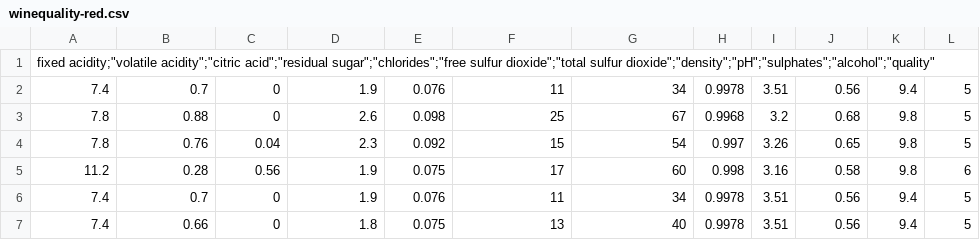
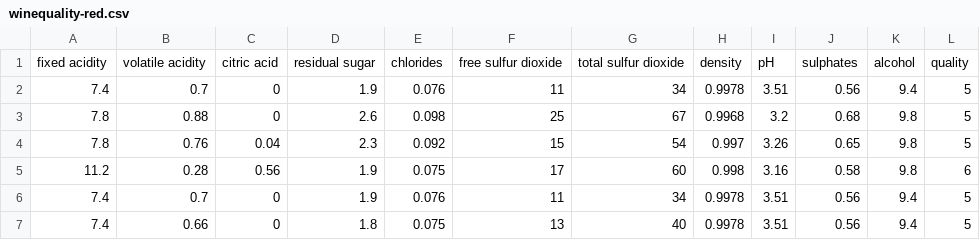
Before and after one commit to lukahere007/Wine-Quality-Analysis, a CSV file: data/winequality-red.csv, drawn as a sheet; only a part is shown.

```diff
--- a/data/winequality-red.csv
+++ b/data/winequality-red.csv
@@ -1,2 +1,2 @@
-"fixed acidity;""volatile acidity"";""citric acid"";""residual sugar"";""chlorides"";""free sulfur dioxide"";""total sulfur dioxide"";""density"";""pH"";""sulphates"";""alcohol"";""quality"""
+"fixed acidity";"volatile acidity";"citric acid";"residual sugar";"chlorides";"free sulfur dioxide";"total sulfur dioxide";"density";"pH";"sulphates";"alcohol";"quality"
 7.4;0.7;0;1.9;0.076;11;34;0.9978;3.51;0.56;9.4;5
```
Also changed, not shown: 12 other files.
